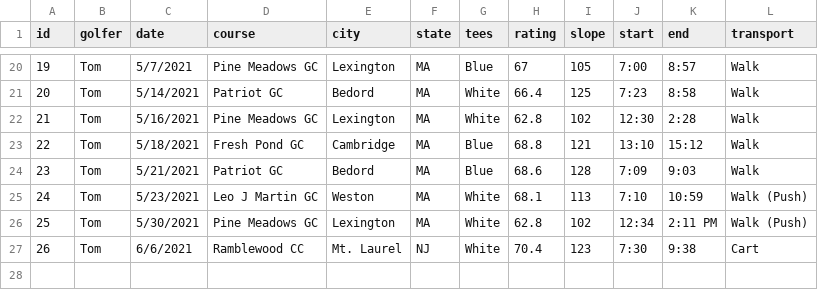
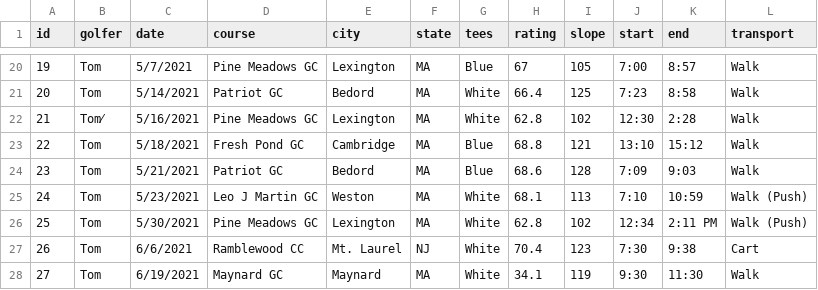
Before and after one commit to TK2575/golf-stats, a CSV file: src/main/resources/data/shot-by-shot/rounds.csv, drawn as a sheet; only a part is shown, gaps mark what is left out.

```diff
--- a/src/main/resources/data/shot-by-shot/rounds.csv
+++ b/src/main/resources/data/shot-by-shot/rounds.csv
@@ -21,3 +21,3 @@ id,golfer,date,course,city,state,tees,rating,slope,start,end,transport
 20,Tom,5/14/2021,Patriot GC,Bedord,MA,White,66.4,125,7:23,8:58,Walk
-21,Tom,5/16/2021,Pine Meadows GC,Lexington,MA,White,62.8,102,12:30,2:28,Walk
+21,Tom⁄,5/16/2021,Pine Meadows GC,Lexington,MA,White,62.8,102,12:30,2:28,Walk
 22,Tom,5/18/2021,Fresh Pond GC,Cambridge,MA,Blue,68.8,121,13:10,15:12,Walk
@@ -27 +27,2 @@ id,golfer,date,course,city,state,tees,rating,slope,start,end,transport
 26,Tom,6/6/2021,Ramblewood CC,Mt. Laurel,NJ,White,70.4,123,7:30,9:38,Cart
+27,Tom,6/19/2021,Maynard GC,Maynard,MA,White,34.1,119,9:30,11:30,Walk
```
Also changed, not shown: src/main/resources/data/shot-by-shot/shots.csv.
